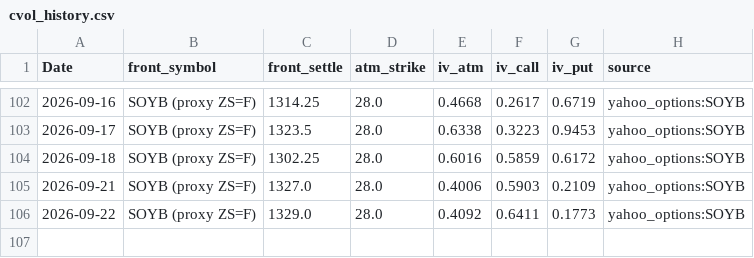
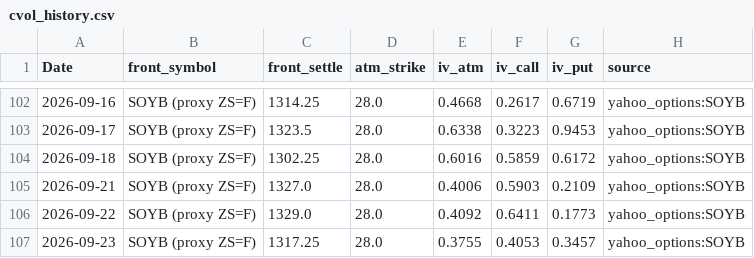
Before and after one commit to Nicotina712/agrocast, a CSV file: data/cvol_history.csv, drawn as a sheet; only a part is shown, gaps mark what is left out.

```diff
--- a/data/cvol_history.csv
+++ b/data/cvol_history.csv
@@ -106 +106,2 @@ Date,front_symbol,front_settle,atm_strike,iv_atm,iv_call,iv_put,source
 2026-09-22,SOYB (proxy ZS=F),1329.0,28.0,0.4092,0.6411,0.1773,yahoo_options:SOYB
+2026-09-23,SOYB (proxy ZS=F),1317.25,28.0,0.3755,0.4053,0.3457,yahoo_options:SOYB
```
Also changed, not shown: artifacts/event_memory.csv, artifacts/monthly_forecast.csv, 51 other files.
